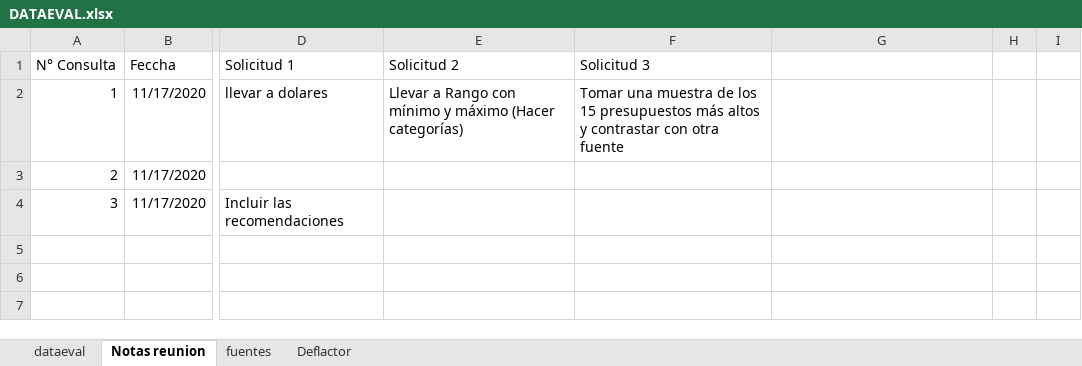
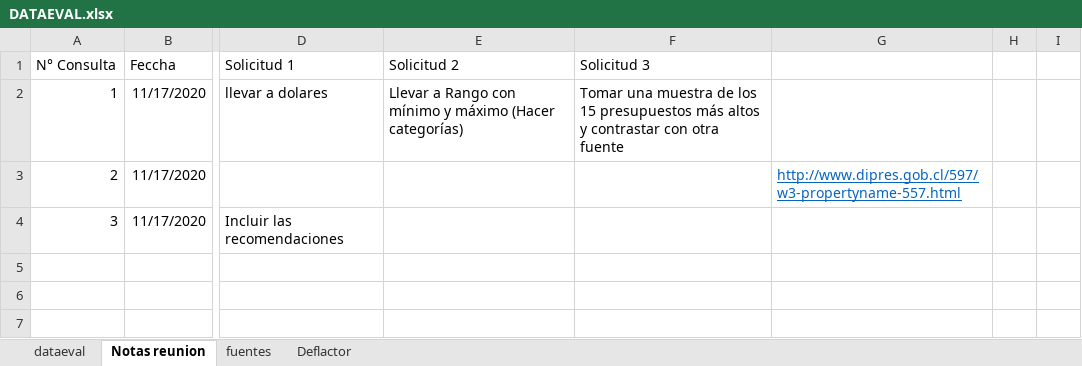
Before and after one commit to Sud-Austral/DATA-EVAL, an Excel workbook: DATAEVAL.xlsx, sheet Notas reunion, drawn as a sheet; only a part is shown, gaps mark what is left out; values as stored, in another font and other column widths than the file's, no borders; the diff covers the shown part only; the diff names each change by its address in the sheet, - before the commit and + after, or states it on an @@ line.

```diff
--- a/DATAEVAL.xlsx (sheet Notas reunion)
+++ b/DATAEVAL.xlsx (sheet Notas reunion)
-G3: (empty)
+G3: http://www.dipres.gob.cl/597/w3-propertyname-557.html
```
Also changed, not shown: 47 added rows elsewhere in this sheet, sheet dataeval, sheet Deflactor, sheet fuentes, hidden cells.
